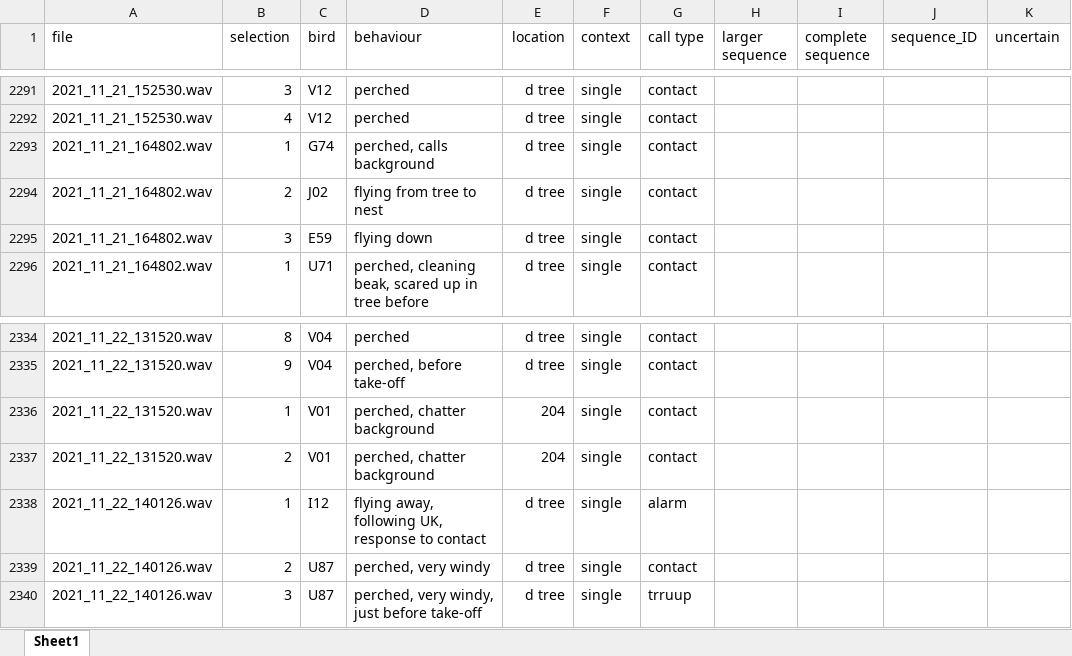
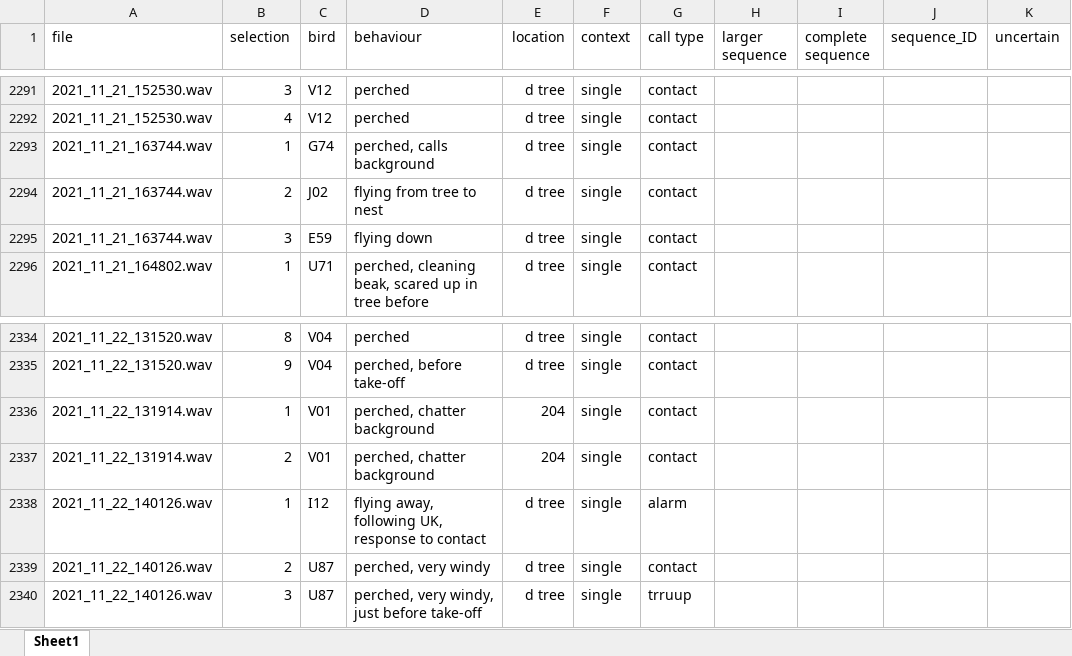
Before and after one commit to simeonqs/Evidence_for_vocal_signatures_and_voice-prints_in_a_wild_parrot, an Excel workbook: ANALYSIS/DATA/overview recordings/annotations - 2021.xlsx, sheet Sheet1, drawn as a sheet; only a part is shown, gaps mark what is left out; values as stored, in another font and other column widths than the file's, no borders; the diff names each change by its address in the sheet, - before the commit and + after, or states it on an @@ line.

Commit message:
Fixing errors.

```diff
--- a/ANALYSIS/DATA/overview recordings/annotations - 2021.xlsx (sheet Sheet1)
+++ b/ANALYSIS/DATA/overview recordings/annotations - 2021.xlsx (sheet Sheet1)
-A2293:A2295 (file): 2021_11_21_164802.wav
+A2293:A2295 (file): 2021_11_21_163744.wav
-A2336:A2337 (file): 2021_11_22_131520.wav
+A2336:A2337 (file): 2021_11_22_131914.wav
```
